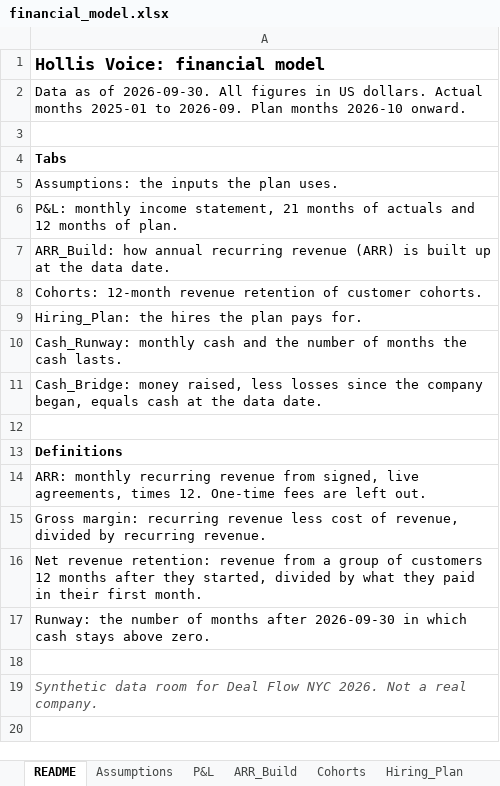
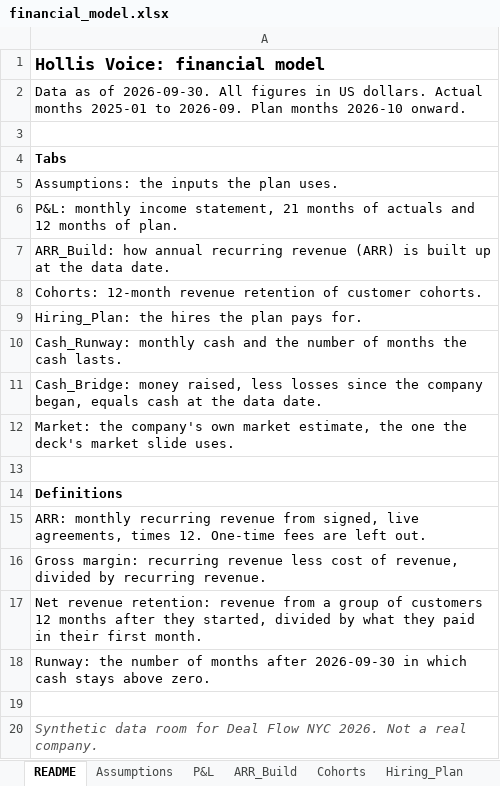
Before and after one commit to kenxle/tricorder, an Excel workbook: data_room/hollis_voice/02_financials/financial_model.xlsx, sheet README, drawn as a sheet; values as stored, in another font and other column widths than the file's, no borders; the diff names each change by its address in the sheet, - before the commit and + after, or states it on an @@ line.

Commit message:
Data room: names agree everywhere, team and market read strong, green flags in the answer key with checks

```diff
--- a/data_room/hollis_voice/02_financials/financial_model.xlsx (sheet README)
+++ b/data_room/hollis_voice/02_financials/financial_model.xlsx (sheet README)
+row 12: Market: the company's own market estimate, the one the deck's market slide uses.
```
Also changed, not shown: sheet P&L, sheet Hiring_Plan, other sheet tabs, data_room/hollis_voice_clean/02_financials/financial_model.xlsx, data_room/hollis_voice_clean_seed_drop/02_financials/financial_model.xlsx, 19 other files.
